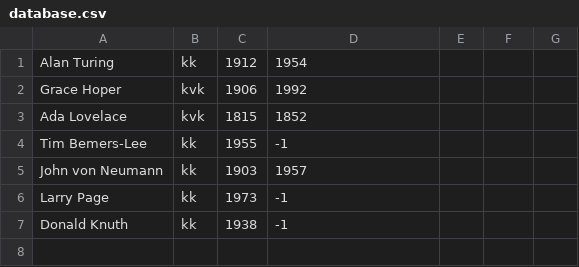
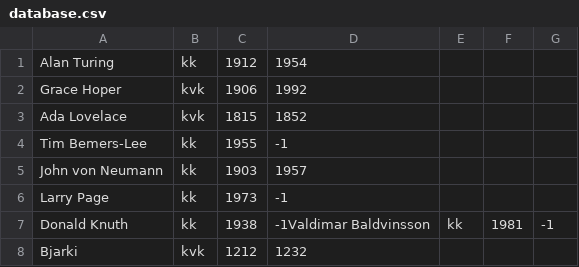
Before and after one commit to valdimarHR/hisCompRepo, a CSV file: database.csv, drawn as a sheet.

```diff
--- a/database.csv
+++ b/database.csv
@@ -6,2 +6,3 @@ John von Neumann, kk, 1903, 1957
 Larry Page, kk, 1973, -1
-Donald Knuth, kk, 1938, -1
+Donald Knuth, kk, 1938, -1Valdimar Baldvinsson, kk, 1981, -1
+Bjarki, kvk, 1212, 1232
```
Also changed, not shown: 6 other files.
